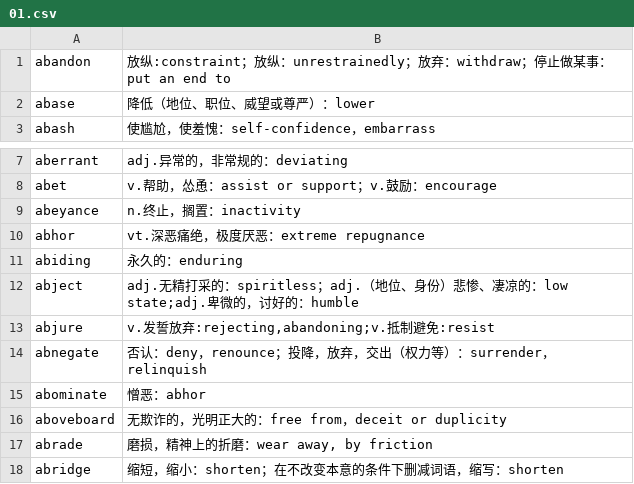
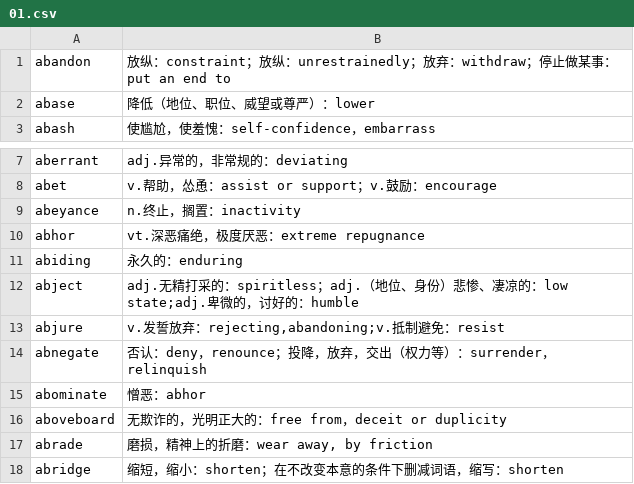
Before and after one commit to fossilet/yaoniming3k, a CSV file: 01.csv, drawn as a sheet; only a part is shown, gaps mark what is left out.

```diff
--- a/01.csv
+++ b/01.csv
@@ -1,2 +1,2 @@
-abandon	放纵:constraint；放纵：unrestrainedly；放弃：withdraw；停止做某事：put an end to
+abandon	放纵：constraint；放纵：unrestrainedly；放弃：withdraw；停止做某事：put an end to
 abase	降低（地位、职位、威望或尊严）：lower
@@ -12,3 +12,3 @@ abiding	永久的：enduring
 abject	adj.无精打采的：spiritless；adj.（地位、身份）悲惨、凄凉的：low state;adj.卑微的，讨好的：humble
-abjure	v.发誓放弃:rejecting,abandoning;v.抵制避免:resist
+abjure	v.发誓放弃：rejecting,abandoning;v.抵制避免：resist
 abnegate	否认：deny，renounce；投降，放弃，交出（权力等）：surrender，relinquish
```
Also changed, not shown: 04.csv, 08.csv, 2 other files.
